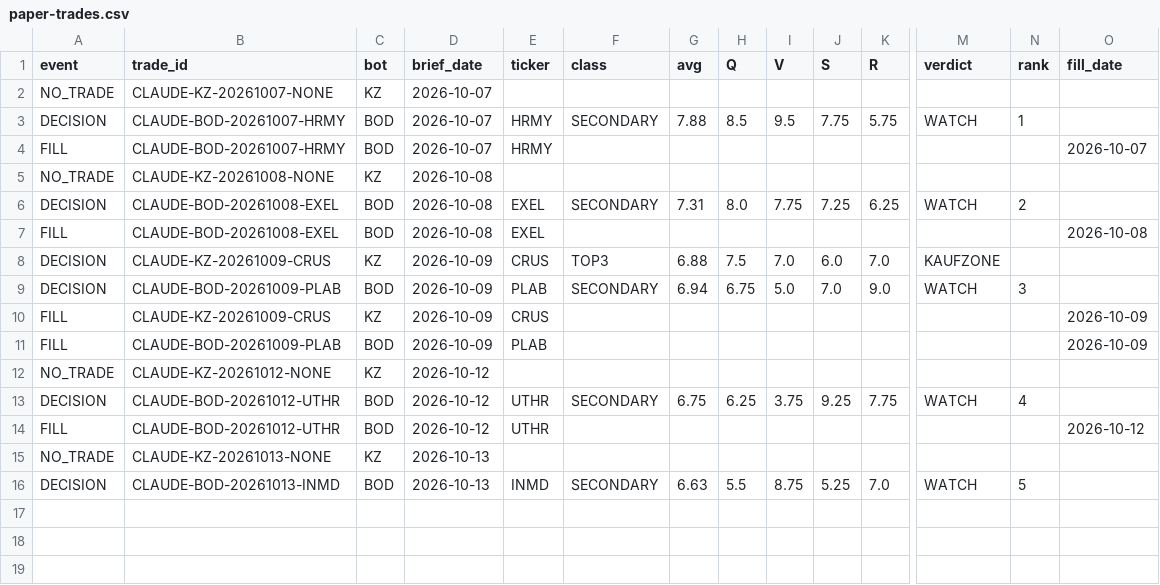
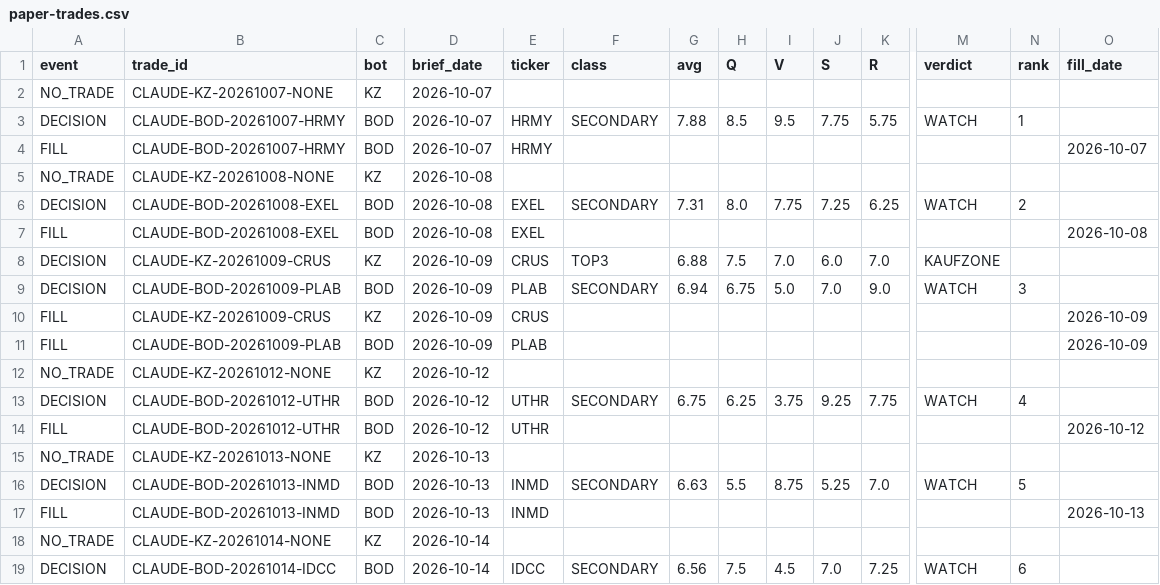
Before and after one commit to dariushfinance/claude-research-ledger, a CSV file: data/paper-trades.csv, drawn as a sheet; only a part is shown, gaps mark what is left out; rows hold the shown columns only; the diff names each change by its address in the sheet, - before the commit and + after, or states it on an @@ line.

```diff
--- a/data/paper-trades.csv
+++ b/data/paper-trades.csv
+row 17: FILL | CLAUDE-BOD-20261013-INMD | BOD | 2026-10-13 | INMD |  |  |  |  |  |  |  |  | 2026-10-13
+row 18: NO_TRADE | CLAUDE-KZ-20261014-NONE | KZ | 2026-10-14
+row 19: DECISION | CLAUDE-BOD-20261014-IDCC | BOD | 2026-10-14 | IDCC | SECONDARY | 6.56 | 7.5 | 4.5 | 7.0 | 7.25 | WATCH | 6
```
Also changed, not shown: data/paper-snapshots.csv.
